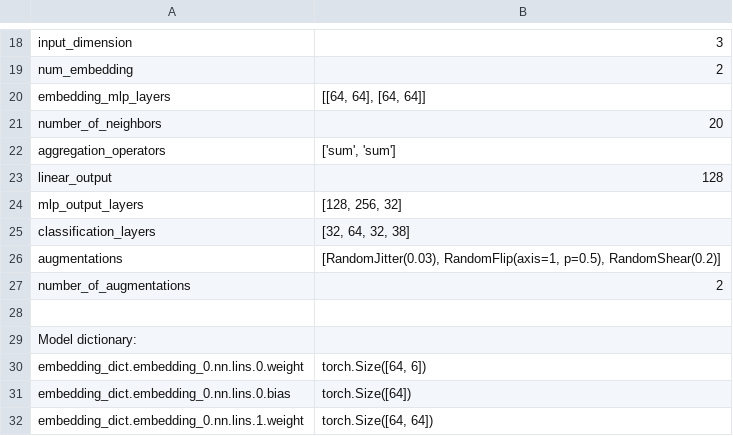
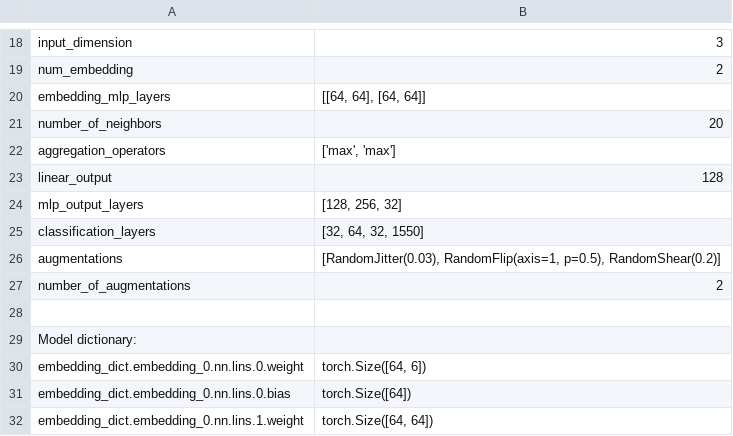
Before and after one commit to Neutron-Calibration-in-DUNE/Blip, a CSV file: examples/models/blip_test/blip_test_init_meta.csv, drawn as a sheet; only a part is shown, gaps mark what is left out; the diff covers the shown part only.

```diff
--- a/examples/models/blip_test/blip_test_init_meta.csv
+++ b/examples/models/blip_test/blip_test_init_meta.csv
@@ -21,6 +21,6 @@ embedding_mlp_layers	[[64, 64], [64, 64]]
 number_of_neighbors	20
-aggregation_operators	['sum', 'sum']
+aggregation_operators	['max', 'max']
 linear_output	128
 mlp_output_layers	[128, 256, 32]
-classification_layers	[32, 64, 32, 38]
+classification_layers	[32, 64, 32, 1550]
 augmentations	[RandomJitter(0.03), RandomFlip(axis=1, p=0.5), RandomShear(0.2)]
```
Also changed, not shown: 5 added rows and 8 edited cells elsewhere in this file, examples/models/blip_test/blip_test_trained_meta.csv, 36 other files.
